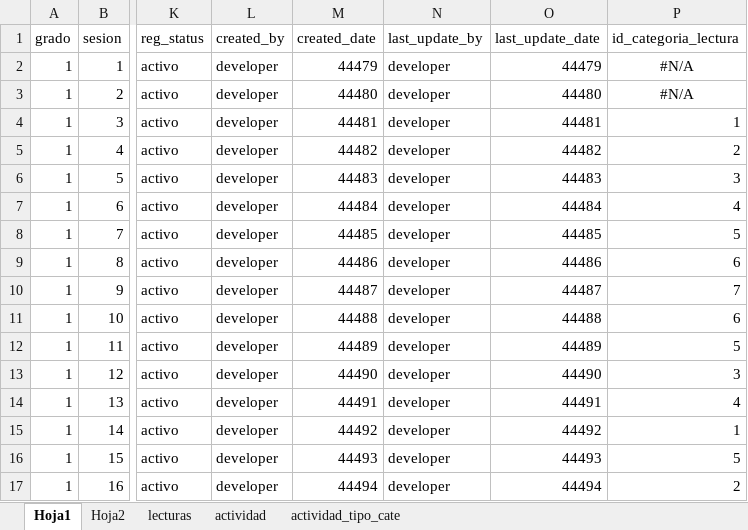
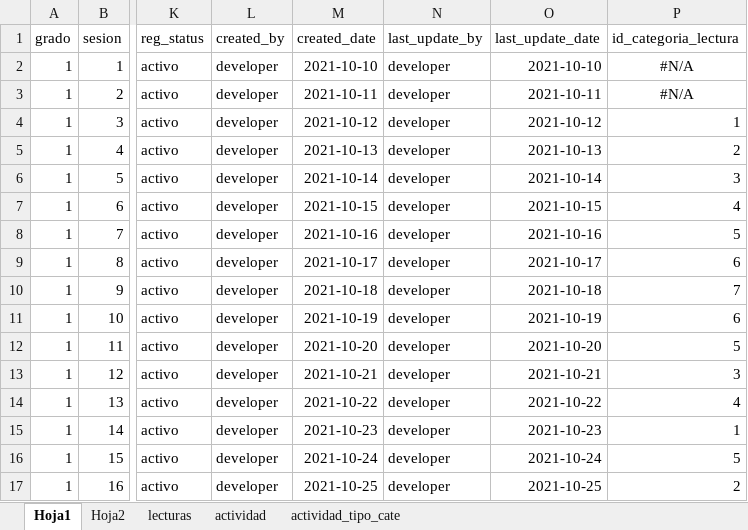
Before and after one commit to JordanDimas/codety-pearson, an Excel workbook: Libro2.xlsx, sheet Hoja1, drawn as a sheet; only a part is shown, gaps mark what is left out; values as stored, in another font and other column widths than the file's, no borders; the diff covers the shown part only; the diff names each change by its address in the sheet, - before the commit and + after, or states it on an @@ line.

Commit message:
updating lecturas

```diff
--- a/Libro2.xlsx (sheet Hoja1)
+++ b/Libro2.xlsx (sheet Hoja1)
-M2 (created_date): 44479
+M2 (created_date): 2021-10-10
-O2 (last_update_date): 44479
+O2 (last_update_date): 2021-10-10
-M3 (created_date): 44480
+M3 (created_date): 2021-10-11
-O3 (last_update_date): 44480
+O3 (last_update_date): 2021-10-11
-M4 (created_date): 44481
+M4 (created_date): 2021-10-12
-O4 (last_update_date): 44481
+O4 (last_update_date): 2021-10-12
-M5 (created_date): 44482
+M5 (created_date): 2021-10-13
-O5 (last_update_date): 44482
+O5 (last_update_date): 2021-10-13
-M6 (created_date): 44483
+M6 (created_date): 2021-10-14
-O6 (last_update_date): 44483
+O6 (last_update_date): 2021-10-14
-M7 (created_date): 44484
+M7 (created_date): 2021-10-15
-O7 (last_update_date): 44484
+O7 (last_update_date): 2021-10-15
-M8 (created_date): 44485
+M8 (created_date): 2021-10-16
-O8 (last_update_date): 44485
+O8 (last_update_date): 2021-10-16
-M9 (created_date): 44486
+M9 (created_date): 2021-10-17
-O9 (last_update_date): 44486
+O9 (last_update_date): 2021-10-17
-M10 (created_date): 44487
+M10 (created_date): 2021-10-18
-O10 (last_update_date): 44487
+O10 (last_update_date): 2021-10-18
-M11 (created_date): 44488
+M11 (created_date): 2021-10-19
-O11 (last_update_date): 44488
+O11 (last_update_date): 2021-10-19
-M12 (created_date): 44489
+M12 (created_date): 2021-10-20
-O12 (last_update_date): 44489
+O12 (last_update_date): 2021-10-20
-M13 (created_date): 44490
+M13 (created_date): 2021-10-21
-O13 (last_update_date): 44490
+O13 (last_update_date): 2021-10-21
-M14 (created_date): 44491
+M14 (created_date): 2021-10-22
-O14 (last_update_date): 44491
+O14 (last_update_date): 2021-10-22
-M15 (created_date): 44492
+M15 (created_date): 2021-10-23
-O15 (last_update_date): 44492
+O15 (last_update_date): 2021-10-23
-M16 (created_date): 44493
+M16 (created_date): 2021-10-24
-O16 (last_update_date): 44493
+O16 (last_update_date): 2021-10-24
-M17 (created_date): 44494
+M17 (created_date): 2021-10-25
-O17 (last_update_date): 44494
+O17 (last_update_date): 2021-10-25
```
Also changed, not shown: 174 edited cells elsewhere in this sheet, 14 other files.
